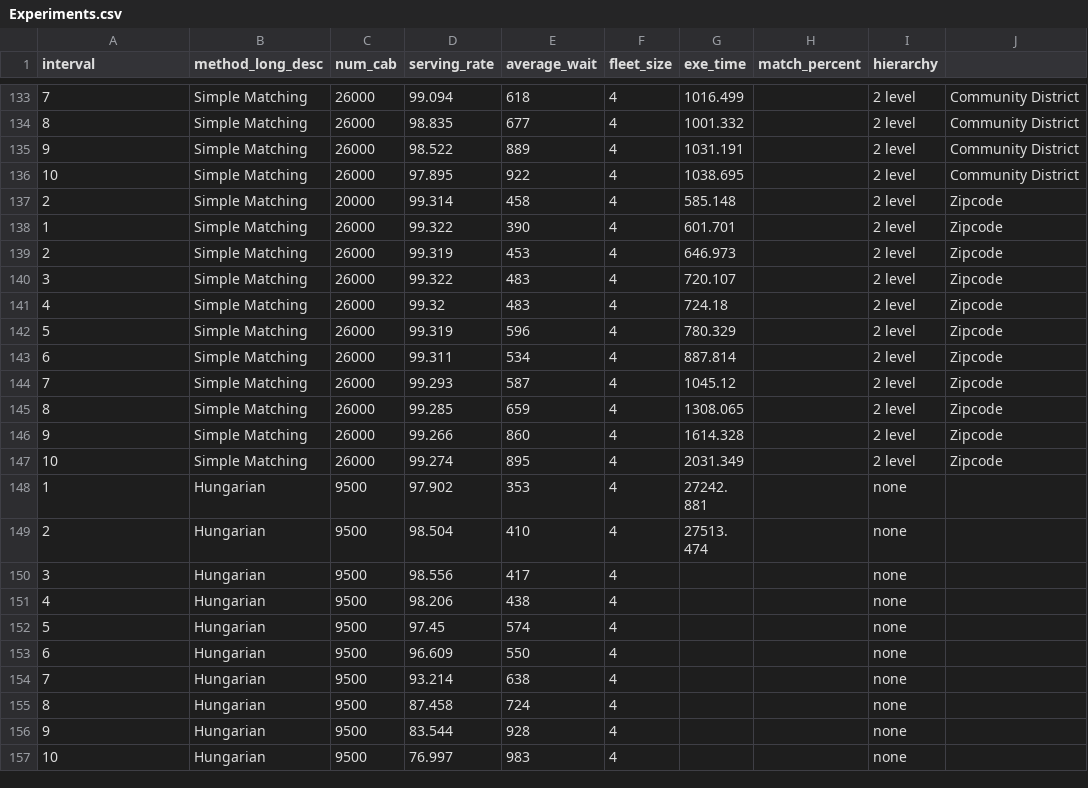
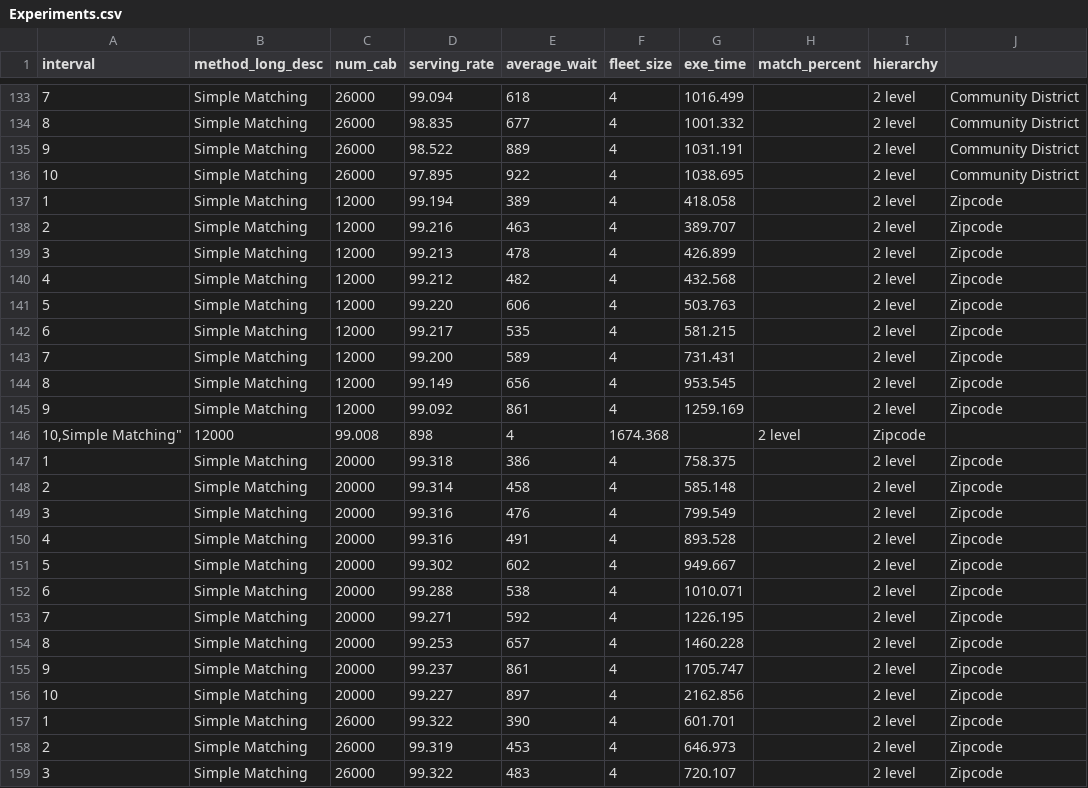
Before and after one commit to Motahareee/motahareee.github.io, a CSV file: Experiments.csv, drawn as a sheet; only a part is shown, gaps mark what is left out; the shorter side is filled out with more unchanged rows.

Commit message:
Update Experiments.csv

```diff
--- a/Experiments.csv
+++ b/Experiments.csv
@@ -136,3 +136,22 @@
 "10","Simple Matching","26000","97.895","922","4","1038.695"," ","2 level","Community District"
+"1","Simple Matching","12000","99.194","389","4","418.058","","2 level","Zipcode"
+"2","Simple Matching","12000","99.216","463","4","389.707","","2 level","Zipcode"
+"3","Simple Matching","12000","99.213","478","4","426.899","","2 level","Zipcode"
+"4","Simple Matching","12000","99.212","482","4","432.568","","2 level","Zipcode"
+"5","Simple Matching","12000","99.220","606","4","503.763","","2 level","Zipcode"
+"6","Simple Matching","12000","99.217","535","4","581.215","","2 level","Zipcode"
+"7","Simple Matching","12000","99.200","589","4","731.431","","2 level","Zipcode"
+"8","Simple Matching","12000","99.149","656","4","953.545","","2 level","Zipcode"
+"9","Simple Matching","12000","99.092","861","4","1259.169","","2 level","Zipcode"
+"10,"Simple Matching","12000","99.008","898","4","1674.368","","2 level","Zipcode"
+"1","Simple Matching","20000","99.318","386","4","758.375","","2 level","Zipcode"
 "2","Simple Matching","20000","99.314","458","4","585.148","","2 level","Zipcode"
+"3","Simple Matching","20000","99.316","476","4","799.549","","2 level","Zipcode"
+"4","Simple Matching","20000","99.316","491","4","893.528","","2 level","Zipcode"
+"5","Simple Matching","20000","99.302","602","4","949.667","","2 level","Zipcode"
+"6","Simple Matching","20000","99.288","538","4","1010.071","","2 level","Zipcode"
+"7","Simple Matching","20000","99.271","592","4","1226.195","","2 level","Zipcode"
+"8","Simple Matching","20000","99.253","657","4","1460.228","","2 level","Zipcode"
+"9","Simple Matching","20000","99.237","861","4","1705.747","","2 level","Zipcode"
+"10","Simple Matching","20000","99.227","897","4","2162.856","","2 level","Zipcode"
 "1","Simple Matching","26000","99.322","390","4","601.701","","2 level","Zipcode"
```
